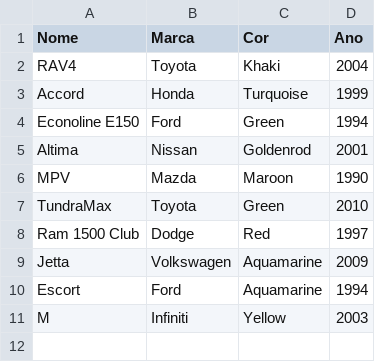
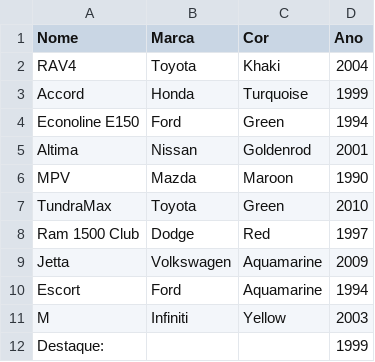
Before and after one commit to emanuelplatypus/Manoel, a CSV file: Tab04.csv, drawn as a sheet.

Commit message:
Update Tab04.csv

```diff
--- a/Tab04.csv
+++ b/Tab04.csv
@@ -11 +11,2 @@ Escort,Ford,Aquamarine,1994
 M,Infiniti,Yellow,2003
+Destaque:,,,1999
```
